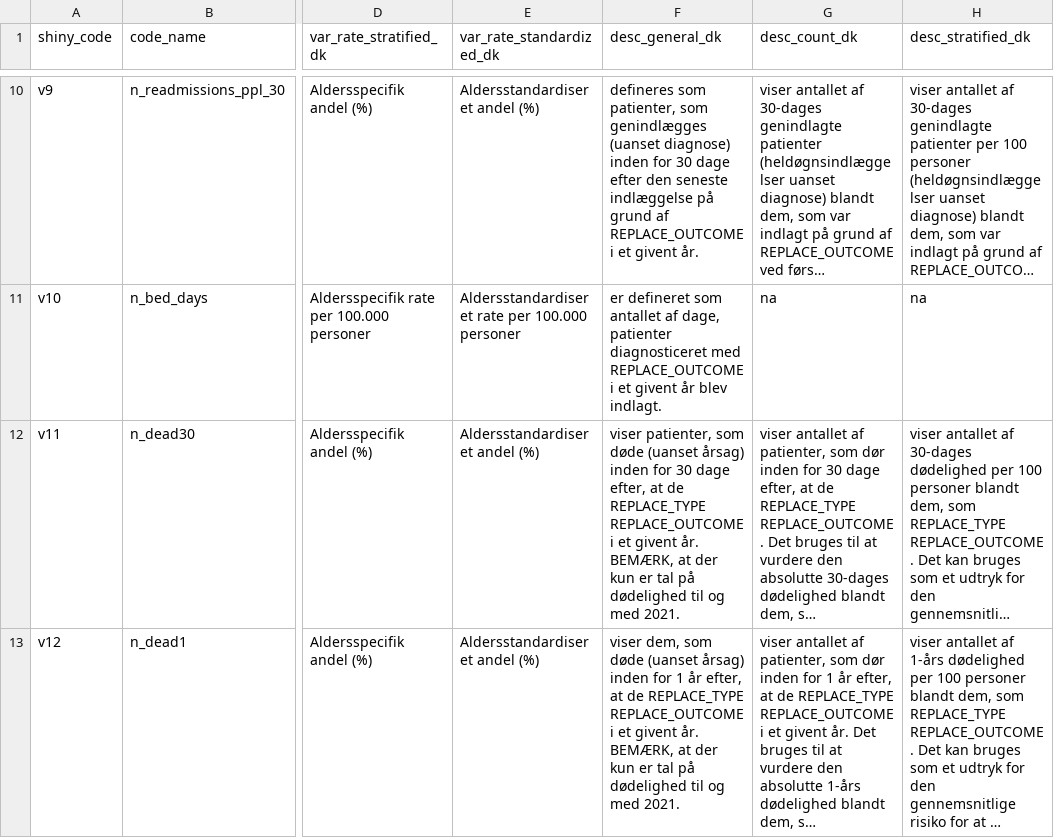
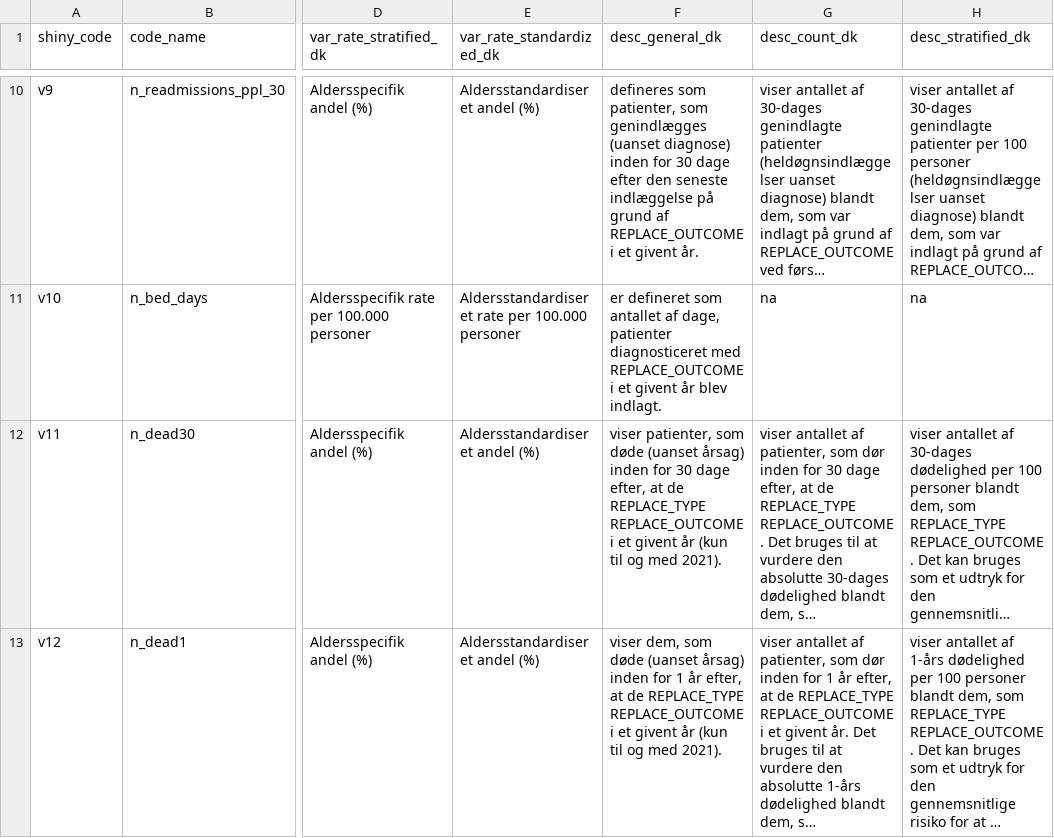
Before and after one commit to HF-Research/ht2, a CSV file: input_ui_text/variable_ui.csv, drawn as a sheet; only a part is shown, gaps mark what is left out; long unchanged cells end in …; the diff covers the shown part only; the diff names each change by its address in the sheet, - before the commit and + after, or states it on an @@ line.

Commit message:
tilføjet (kun til og med 2021).

```diff
--- a/input_ui_text/variable_ui.csv
+++ b/input_ui_text/variable_ui.csv
-F12 (desc_general_dk): …et givent år. BEMÆRK, at der kun er tal på dødelighed til og med 2021.
+F12 (desc_general_dk): …et givent år (kun til og med 2021).
-F13 (desc_general_dk): …et givent år. BEMÆRK, at der kun er tal på dødelighed til og med 2021.
+F13 (desc_general_dk): …et givent år (kun til og med 2021).
```
Also changed, not shown: 5 edited cells elsewhere in this file.
